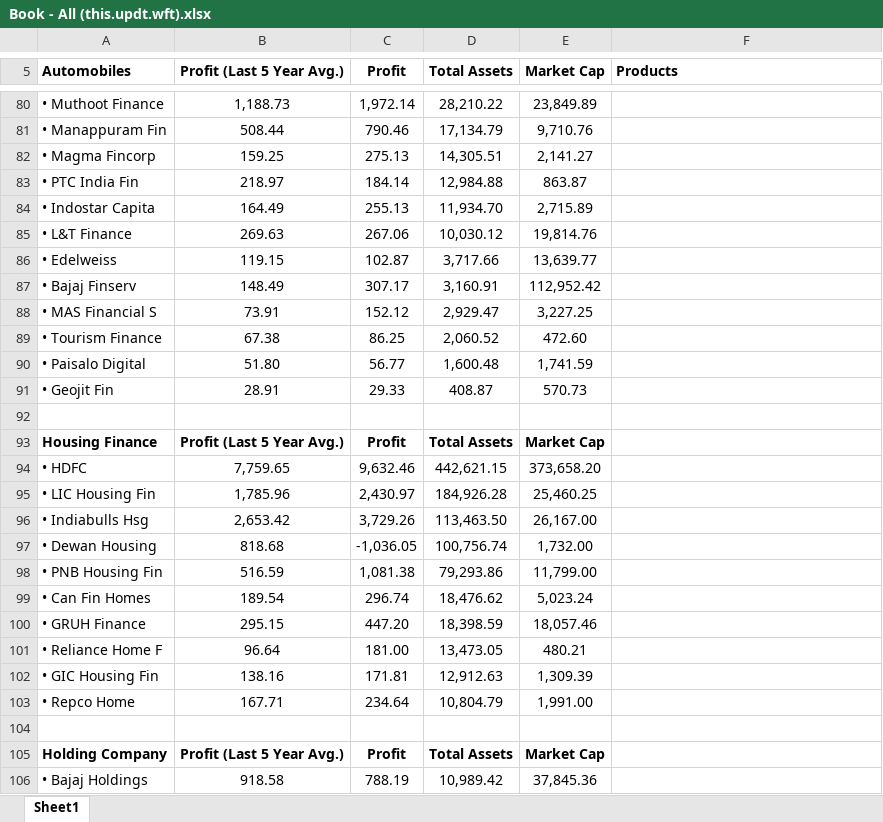
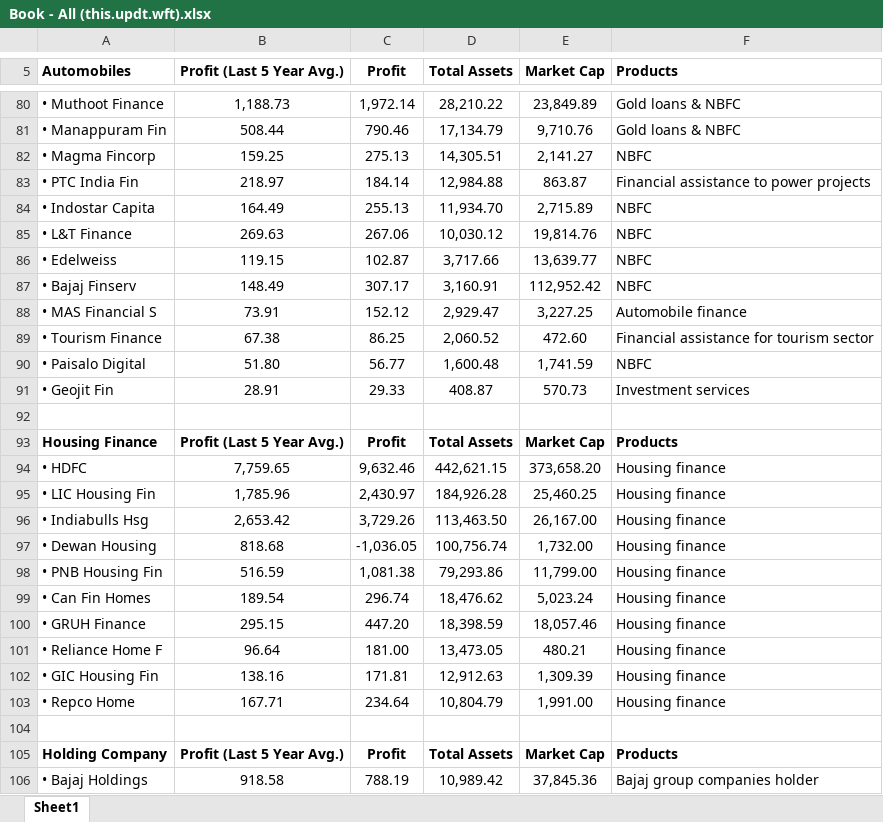
Before and after one commit to rajkamal3/Market, an Excel workbook: Book - All (this.updt.wft).xlsx, sheet Sheet1, drawn as a sheet; only a part is shown, gaps mark what is left out; values as stored, in another font and other column widths than the file's, no borders; the diff covers the shown part only; the diff names each change by its address in the sheet, - before the commit and + after, or states it on an @@ line.

```diff
--- a/Book - All (this.updt.wft).xlsx (sheet Sheet1)
+++ b/Book - All (this.updt.wft).xlsx (sheet Sheet1)
-F80:F81 (Products): (empty)
+F80:F81 (Products): Gold loans & NBFC
-F82 (Products): (empty)
+F82 (Products): NBFC
-F83 (Products): (empty)
+F83 (Products): Financial assistance to power projects
-F84:F87 (Products): (empty)
+F84:F87 (Products): NBFC
-F88 (Products): (empty)
+F88 (Products): Automobile finance
-F89 (Products): (empty)
+F89 (Products): Financial assistance for tourism sector
-F90 (Products): (empty)
+F90 (Products): NBFC
-F91 (Products): (empty)
+F91 (Products): Investment services
-F93 (Products): (empty)
+F93 (Products): Products
-F94:F103 (Products): (empty)
+F94:F103 (Products): Housing finance
-F105 (Products): (empty)
+F105 (Products): Products
-F106 (Products): (empty)
+F106 (Products): Bajaj group companies holder
```
Also changed, not shown: other rows of this sheet.
